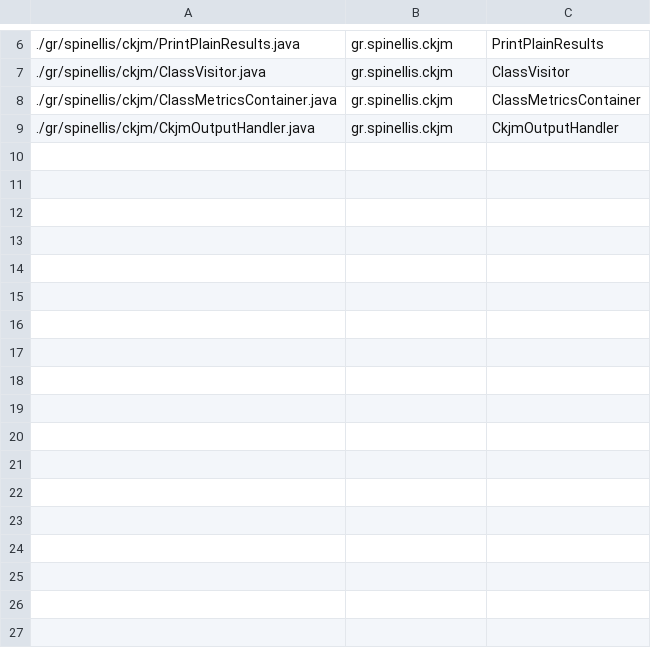
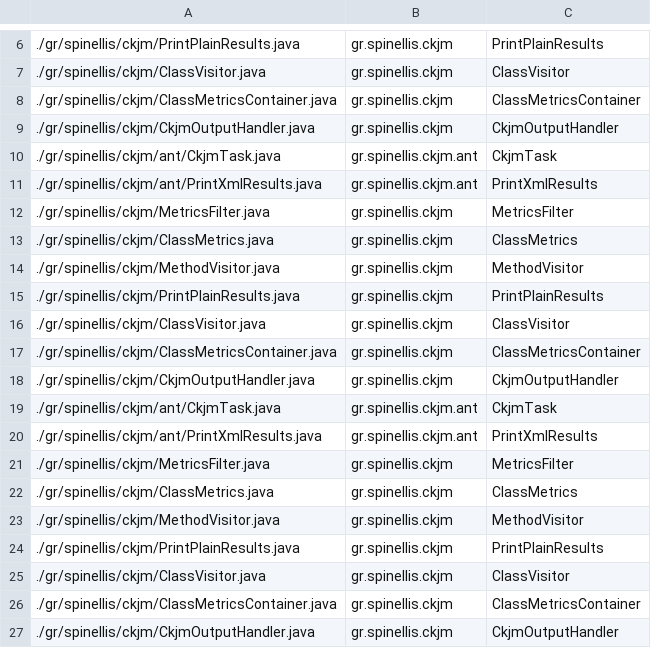
Before and after one commit to K-kiron/IFT3913, a CSV file: devoir1/ift3913-tp1/output.csv, drawn as a sheet; only a part is shown, gaps mark what is left out; the diff names each change by its address in the sheet, - before the commit and + after, or states it on an @@ line.

```diff
--- a/devoir1/ift3913-tp1/output.csv
+++ b/devoir1/ift3913-tp1/output.csv
+row 10: ./gr/spinellis/ckjm/ant/CkjmTask.java | gr.spinellis.ckjm.ant | CkjmTask
+row 11: ./gr/spinellis/ckjm/ant/PrintXmlResults.java | gr.spinellis.ckjm.ant | PrintXmlResults
+row 12: ./gr/spinellis/ckjm/MetricsFilter.java | gr.spinellis.ckjm | MetricsFilter
+row 13: ./gr/spinellis/ckjm/ClassMetrics.java | gr.spinellis.ckjm | ClassMetrics
+row 14: ./gr/spinellis/ckjm/MethodVisitor.java | gr.spinellis.ckjm | MethodVisitor
+row 15: ./gr/spinellis/ckjm/PrintPlainResults.java | gr.spinellis.ckjm | PrintPlainResults
+row 16: ./gr/spinellis/ckjm/ClassVisitor.java | gr.spinellis.ckjm | ClassVisitor
+row 17: ./gr/spinellis/ckjm/ClassMetricsContainer.java | gr.spinellis.ckjm | ClassMetricsContainer
+row 18: ./gr/spinellis/ckjm/CkjmOutputHandler.java | gr.spinellis.ckjm | CkjmOutputHandler
+row 19: ./gr/spinellis/ckjm/ant/CkjmTask.java | gr.spinellis.ckjm.ant | CkjmTask
+row 20: ./gr/spinellis/ckjm/ant/PrintXmlResults.java | gr.spinellis.ckjm.ant | PrintXmlResults
+row 21: ./gr/spinellis/ckjm/MetricsFilter.java | gr.spinellis.ckjm | MetricsFilter
+row 22: ./gr/spinellis/ckjm/ClassMetrics.java | gr.spinellis.ckjm | ClassMetrics
+row 23: ./gr/spinellis/ckjm/MethodVisitor.java | gr.spinellis.ckjm | MethodVisitor
+row 24: ./gr/spinellis/ckjm/PrintPlainResults.java | gr.spinellis.ckjm | PrintPlainResults
+row 25: ./gr/spinellis/ckjm/ClassVisitor.java | gr.spinellis.ckjm | ClassVisitor
+row 26: ./gr/spinellis/ckjm/ClassMetricsContainer.java | gr.spinellis.ckjm | ClassMetricsContainer
+row 27: ./gr/spinellis/ckjm/CkjmOutputHandler.java | gr.spinellis.ckjm | CkjmOutputHandler
```
Also changed, not shown: 2 other files.
